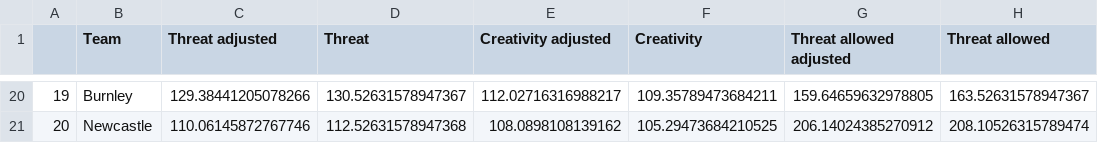
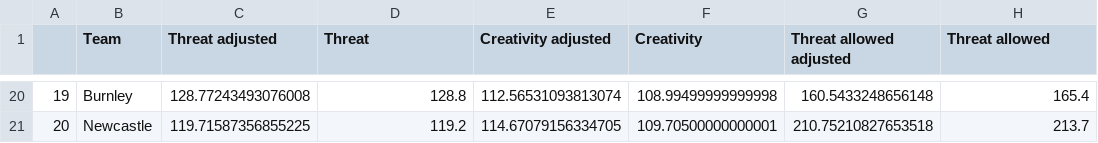
Before and after one commit to sminata/tikeve.github.io, a CSV file: out/TableTeams.csv, drawn as a sheet; only a part is shown, gaps mark what is left out; the diff covers the shown part only.

```diff
--- a/out/TableTeams.csv
+++ b/out/TableTeams.csv
@@ -20,2 +20,2 @@
-19,Burnley,129.38441205078266,130.52631578947367,112.02716316988217,109.35789473684211,159.64659632978805,163.52631578947367
-20,Newcastle,110.06145872767746,112.52631578947368,108.0898108139162,105.29473684210525,206.14024385270912,208.10526315789474
+19,Burnley,128.77243493076008,128.8,112.56531093813074,108.99499999999998,160.5433248656148,165.4
+20,Newcastle,119.71587356855225,119.2,114.67079156334705,109.70500000000001,210.75210827653518,213.7
```
Also changed, not shown: 115 edited cells elsewhere in this file, in/fpltable.csv, out/PlayerCreativity.csv, 13 other files.
